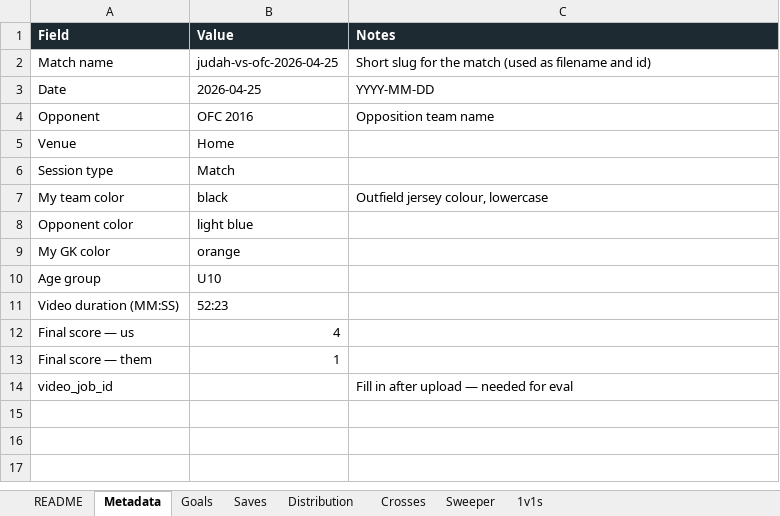
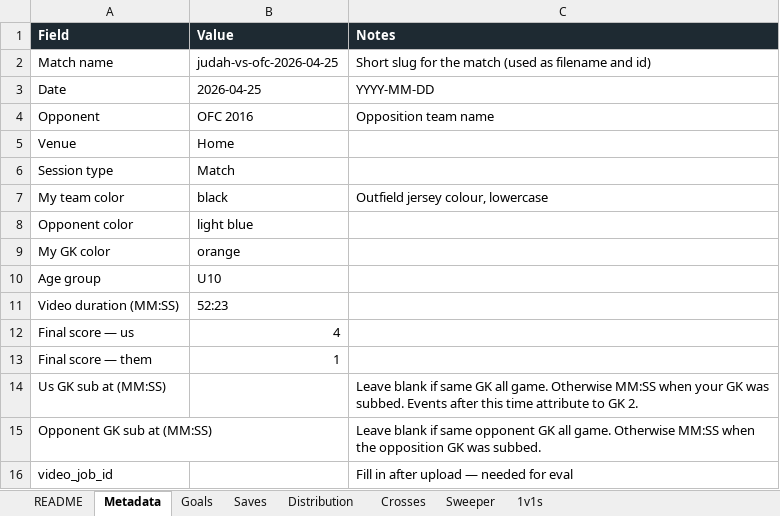
Before and after one commit to JIRAHGrowth/stixanalytix, an Excel workbook: scripts/ground-truth/_template.xlsx, sheet Metadata, drawn as a sheet; values as stored, in another font and other column widths than the file's, no borders; the diff names each change by its address in the sheet, - before the commit and + after, or states it on an @@ line.

```diff
--- a/scripts/ground-truth/_template.xlsx (sheet Metadata)
+++ b/scripts/ground-truth/_template.xlsx (sheet Metadata)
+row 14: Us GK sub at (MM:SS) |  | Leave blank if same GK all game. Otherwise MM:SS when your GK was subbed. Events after this time attribute to GK 2.
+row 15: Opponent GK sub at (MM:SS) |  | Leave blank if same opponent GK all game. Otherwise MM:SS when the opposition GK was subbed.
```
Also changed, not shown: sheet README, sheet Distribution, sheet 1v1s, sheet Sweeper, sheet Crosses, sheet Goals, 1 more sheet, 4 other files.
